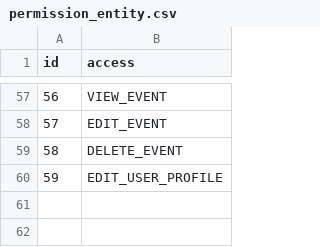
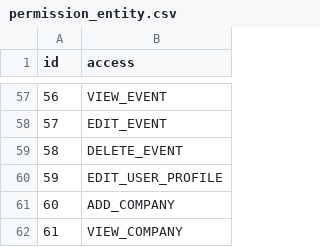
Before and after one commit to voldemort-pishe/Voldemort-Backend, a CSV file: src/main/resources/config/liquibase/permission_entity.csv, drawn as a sheet; only a part is shown, gaps mark what is left out.

Commit message:
add some access value to permission access

```diff
--- a/src/main/resources/config/liquibase/permission_entity.csv
+++ b/src/main/resources/config/liquibase/permission_entity.csv
@@ -60 +60,3 @@ id;access
 59;EDIT_USER_PROFILE
+60;ADD_COMPANY
+61;VIEW_COMPANY
```
Also changed, not shown: src/main/resources/config/liquibase/authority_permission_entity.csv, 1 other file.
